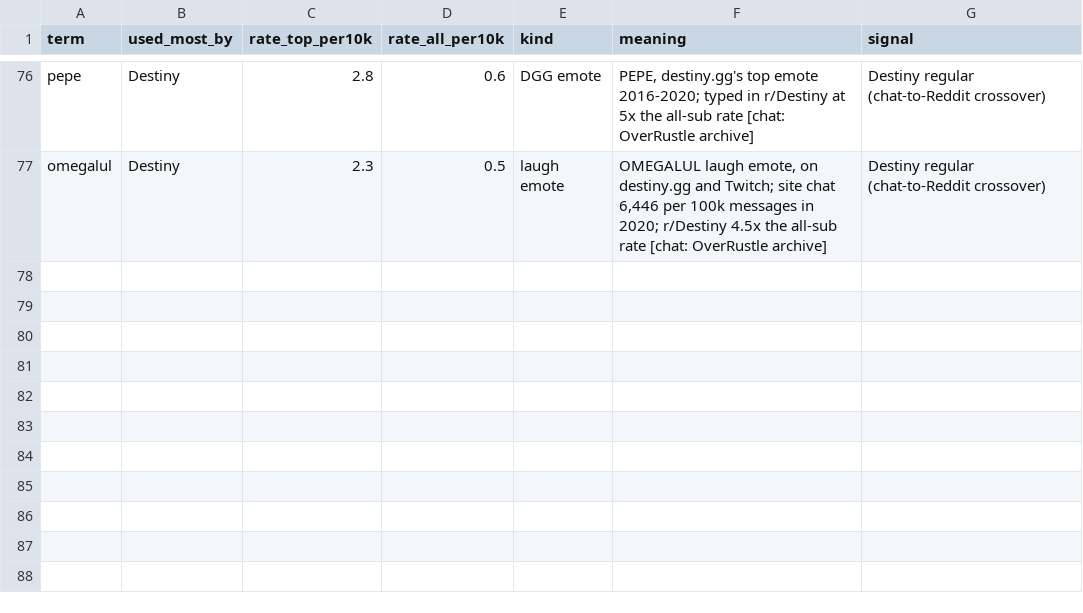
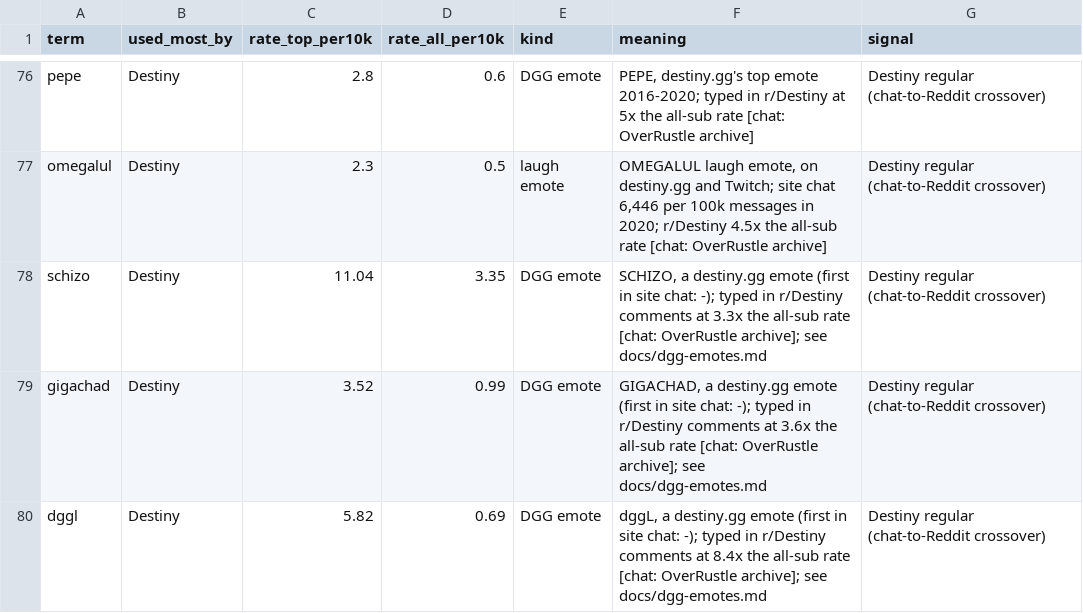
Before and after one commit to carrier3rd/socialscope, a CSV file: data/glossary.csv, drawn as a sheet; only a part is shown, gaps mark what is left out; the diff names each change by its address in the sheet, - before the commit and + after, or states it on an @@ line.

```diff
--- a/data/glossary.csv
+++ b/data/glossary.csv
+row 78: schizo | Destiny | 11.04 | 3.35 | DGG emote | SCHIZO, a destiny.gg emote (first in site chat: -); typed in r/Destiny comments at 3.3x the all-sub rate [chat: OverRustle archive]; see docs/dgg-emotes.md | Destiny regular (chat-to-Reddit crossover)
+row 79: gigachad | Destiny | 3.52 | 0.99 | DGG emote | GIGACHAD, a destiny.gg emote (first in site chat: -); typed in r/Destiny comments at 3.6x the all-sub rate [chat: OverRustle archive]; see docs/dgg-emotes.md | Destiny regular (chat-to-Reddit crossover)
+row 80: dggl | Destiny | 5.82 | 0.69 | DGG emote | dggL, a destiny.gg emote (first in site chat: -); typed in r/Destiny comments at 8.4x the all-sub rate [chat: OverRustle archive]; see docs/dgg-emotes.md | Destiny regular (chat-to-Reddit crossover)
```
Also changed, not shown: 3 other files.
